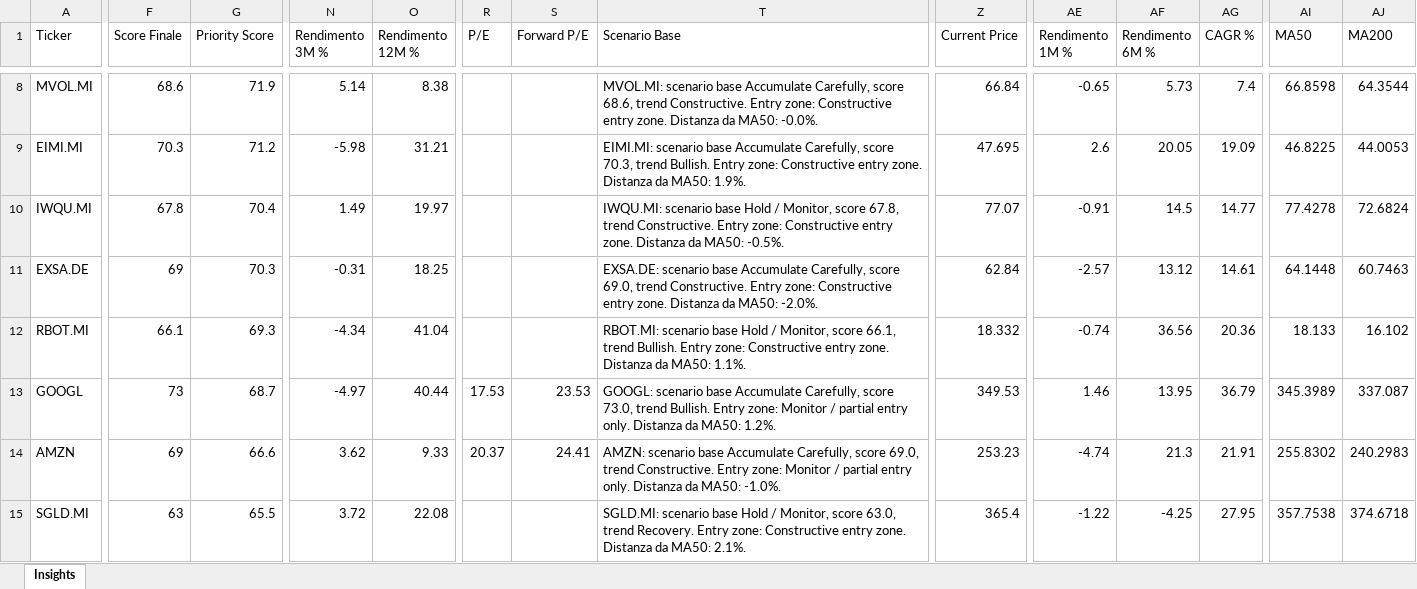
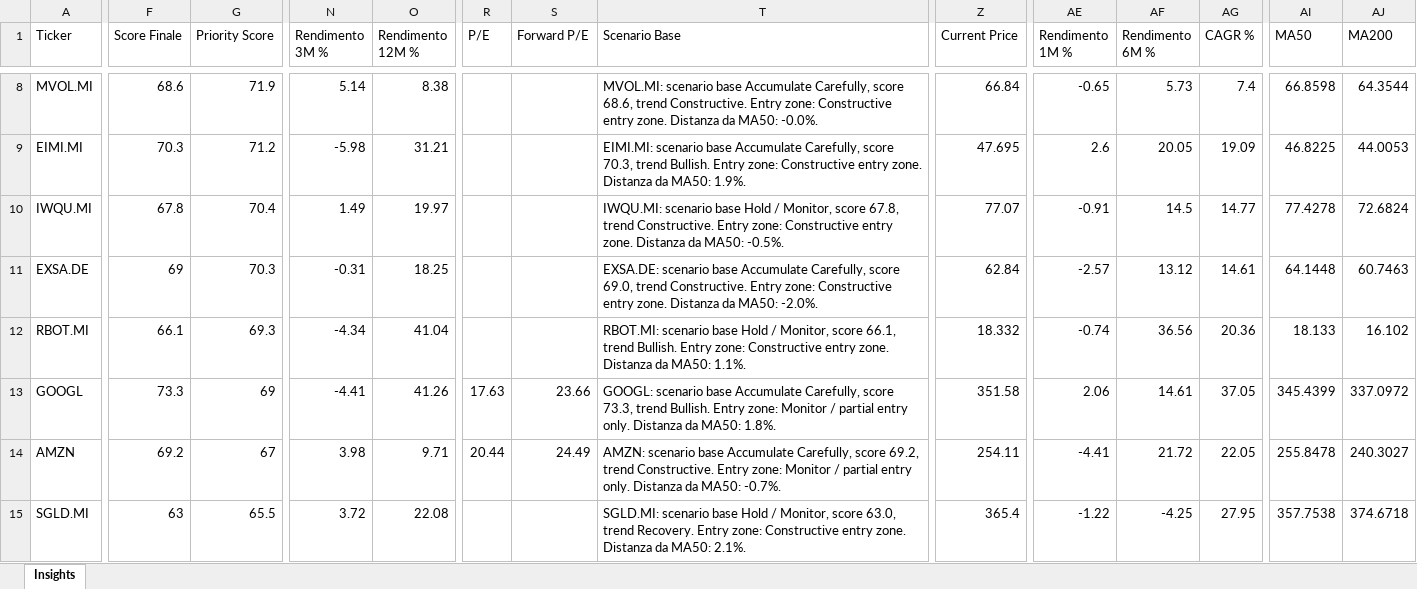
Before and after one commit to mirkomazzacuva/etf-intelligence-agent, an Excel workbook: AlphaForge_Insights.xlsx, sheet Insights, drawn as a sheet; only a part is shown, gaps mark what is left out; values as stored, in another font and other column widths than the file's, no borders; the diff covers the shown part only; the diff names each change by its address in the sheet, - before the commit and + after, or states it on an @@ line.

```diff
--- a/AlphaForge_Insights.xlsx (sheet Insights)
+++ b/AlphaForge_Insights.xlsx (sheet Insights)
-F13 (Score Finale): 73
+F13 (Score Finale): 73.3
-G13 (Priority Score): 68.7
+G13 (Priority Score): 69
-N13 (Rendimento 3M %): -4.97
+N13 (Rendimento 3M %): -4.41
-O13 (Rendimento 12M %): 40.44
+O13 (Rendimento 12M %): 41.26
-R13 (P/E): 17.53
+R13 (P/E): 17.63
-S13 (Forward P/E): 23.53
+S13 (Forward P/E): 23.66
-T13 (Scenario Base): …Carefully, score 73.0, trend Bullish. Entry zone: Monitor / partial entry only. Distanza da MA50: 1.2%.
+T13 (Scenario Base): …Carefully, score 73.3, trend Bullish. Entry zone: Monitor / partial entry only. Distanza da MA50: 1.8%.
-Z13 (Current Price): 349.53
+Z13 (Current Price): 351.58
-AE13 (Rendimento 1M %): 1.46
+AE13 (Rendimento 1M %): 2.06
-AF13 (Rendimento 6M %): 13.95
+AF13 (Rendimento 6M %): 14.61
-AG13 (CAGR %): 36.79
+AG13 (CAGR %): 37.05
-AI13 (MA50): 345.3989
+AI13 (MA50): 345.4399
-AJ13 (MA200): 337.087
+AJ13 (MA200): 337.0972
-F14 (Score Finale): 69
+F14 (Score Finale): 69.2
-G14 (Priority Score): 66.6
+G14 (Priority Score): 67
-N14 (Rendimento 3M %): 3.62
+N14 (Rendimento 3M %): 3.98
-O14 (Rendimento 12M %): 9.33
+O14 (Rendimento 12M %): 9.71
-R14 (P/E): 20.37
+R14 (P/E): 20.44
-S14 (Forward P/E): 24.41
+S14 (Forward P/E): 24.49
-T14 (Scenario Base): …Carefully, score 69.0, trend Constructive. Entry zone: Monitor / partial entry only. Distanza da MA50: -1.0%.
+T14 (Scenario Base): …Carefully, score 69.2, trend Constructive. Entry zone: Monitor / partial entry only. Distanza da MA50: -0.7%.
-Z14 (Current Price): 253.23
+Z14 (Current Price): 254.11
-AE14 (Rendimento 1M %): -4.74
+AE14 (Rendimento 1M %): -4.41
-AF14 (Rendimento 6M %): 21.3
+AF14 (Rendimento 6M %): 21.72
-AG14 (CAGR %): 21.91
+AG14 (CAGR %): 22.05
-AI14 (MA50): 255.8302
+AI14 (MA50): 255.8478
-AJ14 (MA200): 240.2983
+AJ14 (MA200): 240.3027
```
Also changed, not shown: 1 added row, 1 removed row and 115 edited cells elsewhere in this sheet, AlphaForge_Action_Plan.xlsx, AlphaForge_News_Radar.xlsx, 24 other files.
